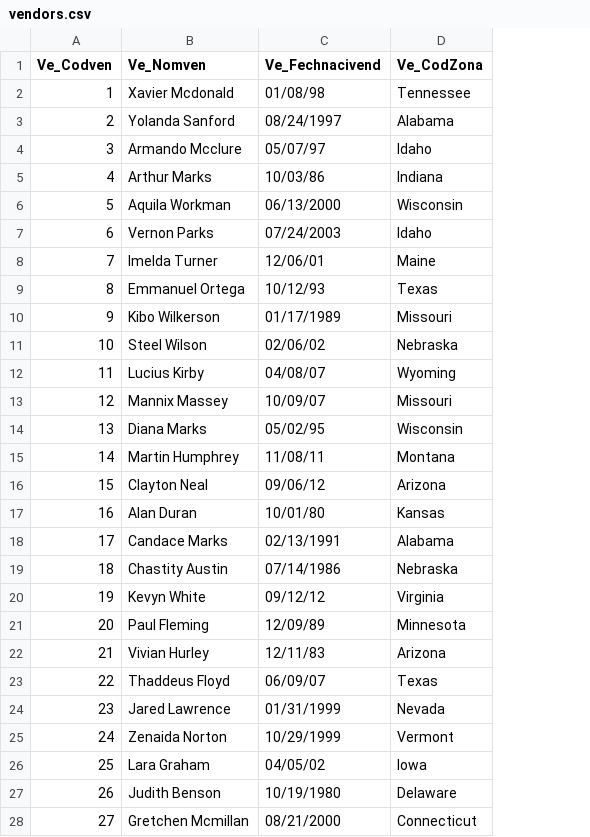
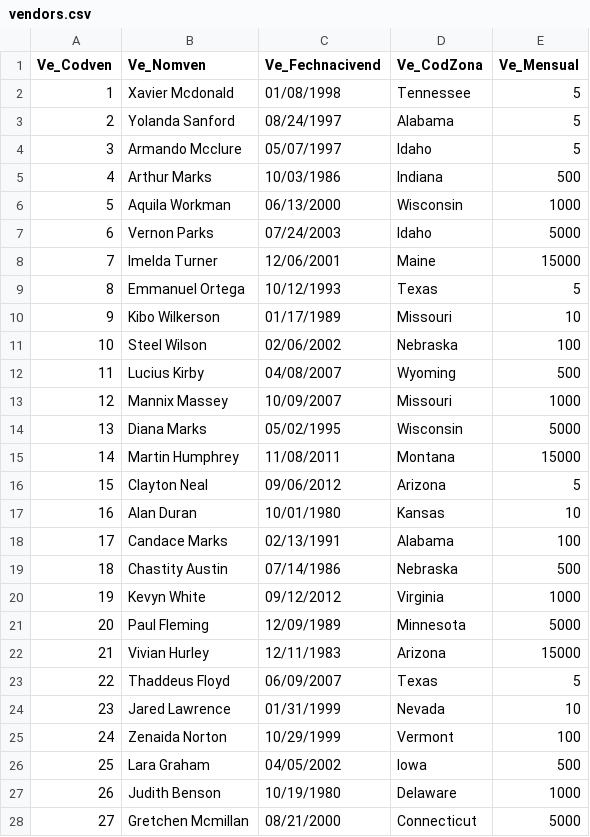
Before and after one commit to Luisa-GVR/ArchivosDeAccesoAleatorio, a CSV file: vendors.csv, drawn as a sheet; only a part is shown; the diff covers the shown part only; the diff names each change by its address in the sheet, - before the commit and + after, or states it on an @@ line.

```diff
--- a/vendors.csv
+++ b/vendors.csv
+column E (Ve_Mensual), rows 2-28: 5 | 5 | 5 | 500 | 1000 | 5000 | 15000 | 5 | 10 | 100 | 500 | 1000 | 5000 | 15000 | 5 | 10 | 100 | 500 | 1000 | 5000 | 15000 | 5 | 10 | 100 | 500 | 1000 | 5000
-C2 (Ve_Fechnacivend): 01/08/98
+C2 (Ve_Fechnacivend): 01/08/1998
-C4 (Ve_Fechnacivend): 05/07/97
+C4 (Ve_Fechnacivend): 05/07/1997
-C5 (Ve_Fechnacivend): 10/03/86
+C5 (Ve_Fechnacivend): 10/03/1986
-C8 (Ve_Fechnacivend): 12/06/01
+C8 (Ve_Fechnacivend): 12/06/2001
-C9 (Ve_Fechnacivend): 10/12/93
+C9 (Ve_Fechnacivend): 10/12/1993
-C11 (Ve_Fechnacivend): 02/06/02
+C11 (Ve_Fechnacivend): 02/06/2002
-C12 (Ve_Fechnacivend): 04/08/07
+C12 (Ve_Fechnacivend): 04/08/2007
-C13 (Ve_Fechnacivend): 10/09/07
+C13 (Ve_Fechnacivend): 10/09/2007
-C14 (Ve_Fechnacivend): 05/02/95
+C14 (Ve_Fechnacivend): 05/02/1995
-C15 (Ve_Fechnacivend): 11/08/11
+C15 (Ve_Fechnacivend): 11/08/2011
-C16 (Ve_Fechnacivend): 09/06/12
+C16 (Ve_Fechnacivend): 09/06/2012
-C17 (Ve_Fechnacivend): 10/01/80
+C17 (Ve_Fechnacivend): 10/01/1980
-C20 (Ve_Fechnacivend): 09/12/12
+C20 (Ve_Fechnacivend): 09/12/2012
-C21 (Ve_Fechnacivend): 12/09/89
+C21 (Ve_Fechnacivend): 12/09/1989
-C22 (Ve_Fechnacivend): 12/11/83
+C22 (Ve_Fechnacivend): 12/11/1983
-C23 (Ve_Fechnacivend): 06/09/07
+C23 (Ve_Fechnacivend): 06/09/2007
-C26 (Ve_Fechnacivend): 04/05/02
+C26 (Ve_Fechnacivend): 04/05/2002
```
Also changed, not shown: 29 edited cells elsewhere in this file, 5 other files.
